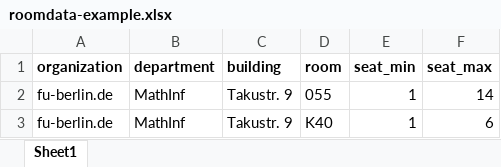
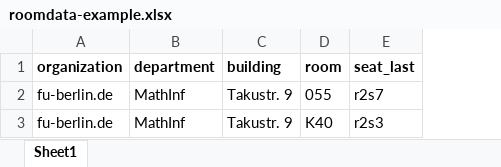
Before and after one commit to prechelt/anwesende, an Excel workbook: anwesende/static/xlsx/roomdata-example.xlsx, sheet Sheet1, drawn as a sheet; values as stored, in another font and other column widths than the file's, no borders; removed rows and columns are numbered as before the commit, all else as after; the diff names each change by its address in the sheet, - before the commit and + after, or states it on an @@ line.

Commit message:
2dsn: Seat.seat_last, excel import

```diff
--- a/anwesende/static/xlsx/roomdata-example.xlsx (sheet Sheet1)
+++ b/anwesende/static/xlsx/roomdata-example.xlsx (sheet Sheet1)
-column E (seat_min), rows 2-3: 1 | 1
-column F (seat_max), rows 2-3: 14 | 6
+column E (seat_last), rows 2-3: r2s7 | r2s3
```
Also changed, not shown: 9 other files.
